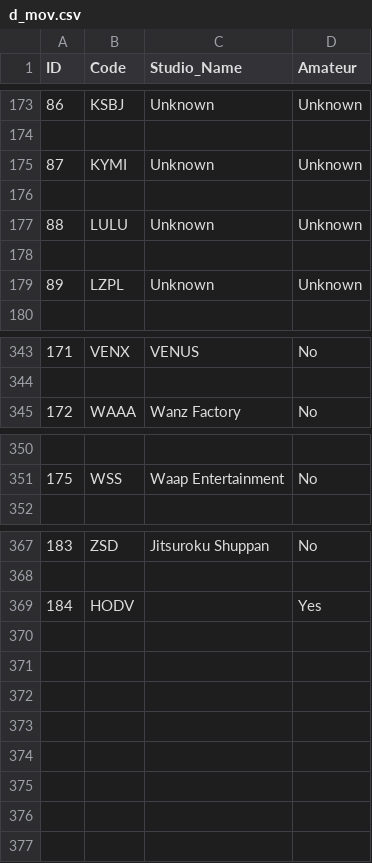
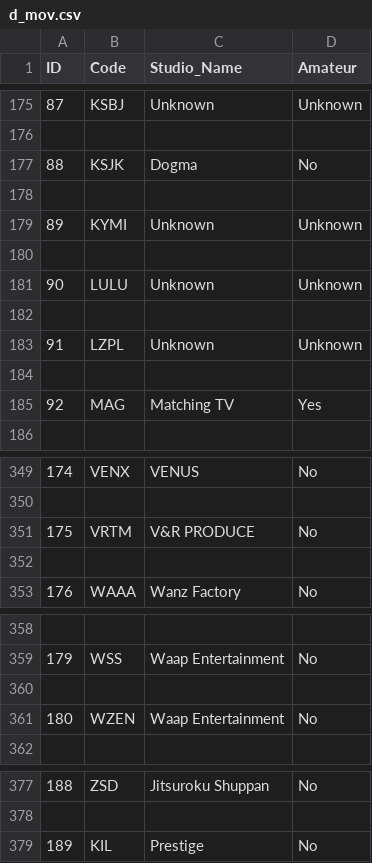
Before and after one commit to x-wang-x/TidyAV, a CSV file: data/d_mov.csv, drawn as a sheet; only a part is shown, gaps mark what is left out; the diff covers the shown part only; the diff names each change by its address in the sheet, - before the commit and + after, or states it on an @@ line.

```diff
--- a/data/d_mov.csv
+++ b/data/d_mov.csv
@@ column A (ID) renumbered between rows 131 and 377 @@
+row 177: 88 | KSJK | Dogma | No
+row 178: (empty)
+row 184: (empty)
+row 185: 92 | MAG | Matching TV | Yes
+row 351: 175 | VRTM | V&R PRODUCE | No
+row 352: (empty)
+row 360: (empty)
+row 361: 180 | WZEN | Waap Entertainment | No
@@ row 369 moved to row 129: 64 @@
+row 379: 189 | KIL | Prestige | No
```
Also changed, not shown: 1 added row elsewhere in this file, 13 other files.
